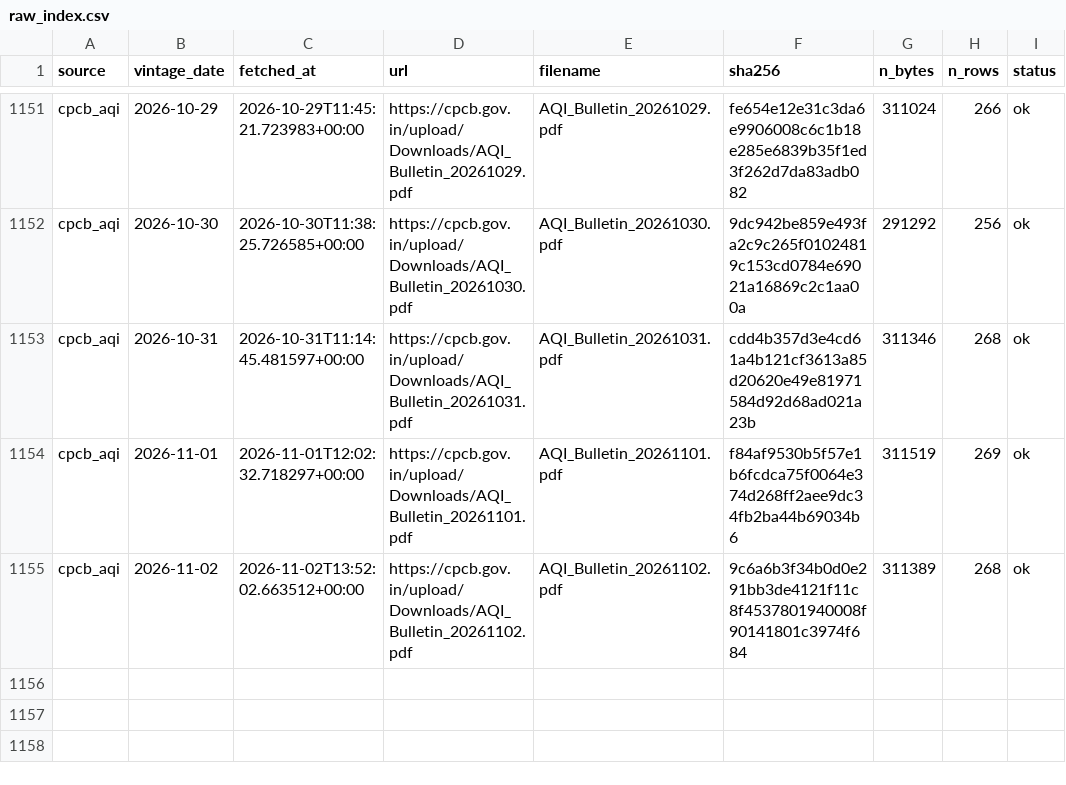
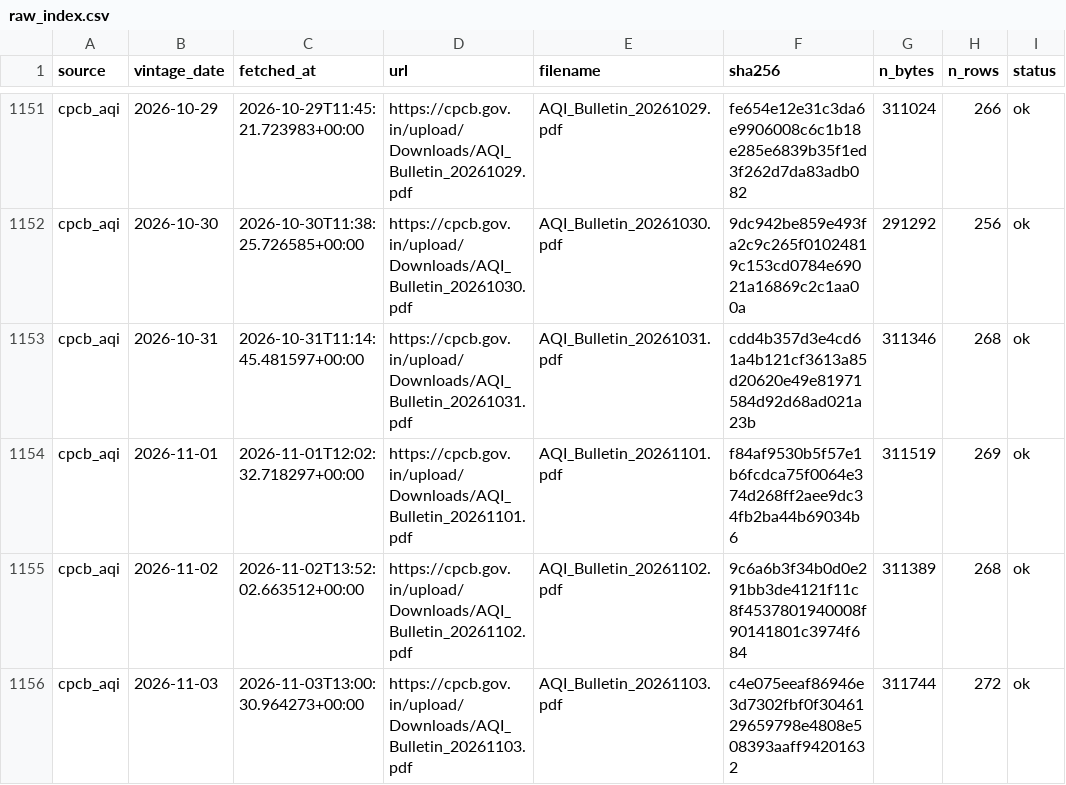
Before and after one commit to Tharun0127/Bhavishya, a CSV file: raw_index.csv, drawn as a sheet; only a part is shown, gaps mark what is left out; the diff names each change by its address in the sheet, - before the commit and + after, or states it on an @@ line.

Commit message:
data: fetch and inputs for 2026-11-03

```diff
--- a/raw_index.csv
+++ b/raw_index.csv
+row 1156: cpcb_aqi | 2026-11-03 | 2026-11-03T13:00:30.964273+00:00 | https://cpcb.gov.in/upload/Downloads/AQI_Bulletin_20261103.pdf | AQI_Bulletin_20261103.pdf | c4e075eeaf86946e3d7302fbf0f3046129659798e4808e508393aaff94201632 | 311744 | 272 | ok
```
Also changed, not shown: 5 other files.
